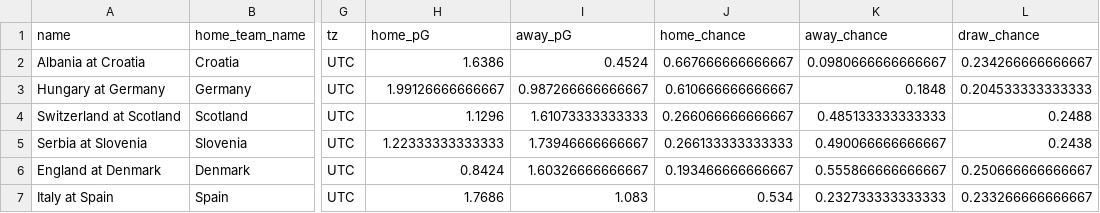
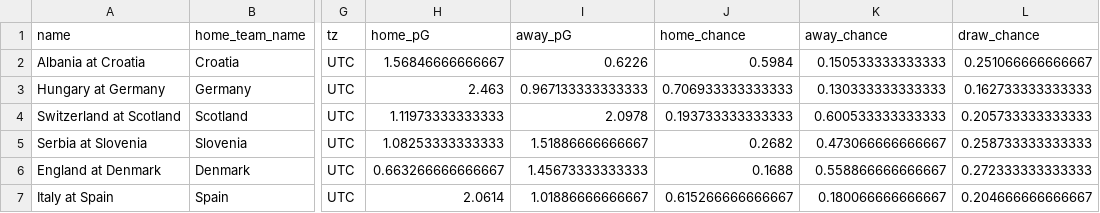
Before and after one commit to zecellomaster/tprdatarepo, a CSV file: 2024 Euro/EuroRefinedScoreTable.csv, drawn as a sheet; only a part is shown, gaps mark what is left out; the diff covers the shown part only; the diff names each change by its address in the sheet, - before the commit and + after, or states it on an @@ line.

```diff
--- a/2024 Euro/EuroRefinedScoreTable.csv
+++ b/2024 Euro/EuroRefinedScoreTable.csv
-H2 (home_pG): 1.6386
+H2 (home_pG): 1.56846666666667
-I2 (away_pG): 0.4524
+I2 (away_pG): 0.6226
-J2 (home_chance): 0.667666666666667
+J2 (home_chance): 0.5984
-K2 (away_chance): 0.0980666666666667
+K2 (away_chance): 0.150533333333333
-L2 (draw_chance): 0.234266666666667
+L2 (draw_chance): 0.251066666666667
-H3 (home_pG): 1.99126666666667
+H3 (home_pG): 2.463
-I3 (away_pG): 0.987266666666667
+I3 (away_pG): 0.967133333333333
-J3 (home_chance): 0.610666666666667
+J3 (home_chance): 0.706933333333333
-K3 (away_chance): 0.1848
+K3 (away_chance): 0.130333333333333
-L3 (draw_chance): 0.204533333333333
+L3 (draw_chance): 0.162733333333333
-H4 (home_pG): 1.1296
+H4 (home_pG): 1.11973333333333
-I4 (away_pG): 1.61073333333333
+I4 (away_pG): 2.0978
-J4 (home_chance): 0.266066666666667
+J4 (home_chance): 0.193733333333333
-K4 (away_chance): 0.485133333333333
+K4 (away_chance): 0.600533333333333
-L4 (draw_chance): 0.2488
+L4 (draw_chance): 0.205733333333333
-H5 (home_pG): 1.22333333333333
+H5 (home_pG): 1.08253333333333
-I5 (away_pG): 1.73946666666667
+I5 (away_pG): 1.51886666666667
-J5 (home_chance): 0.266133333333333
+J5 (home_chance): 0.2682
-K5 (away_chance): 0.490066666666667
+K5 (away_chance): 0.473066666666667
-L5 (draw_chance): 0.2438
+L5 (draw_chance): 0.258733333333333
-H6 (home_pG): 0.8424
+H6 (home_pG): 0.663266666666667
-I6 (away_pG): 1.60326666666667
+I6 (away_pG): 1.45673333333333
-J6 (home_chance): 0.193466666666667
+J6 (home_chance): 0.1688
-K6 (away_chance): 0.555866666666667
+K6 (away_chance): 0.558866666666667
-L6 (draw_chance): 0.250666666666667
+L6 (draw_chance): 0.272333333333333
-H7 (home_pG): 1.7686
+H7 (home_pG): 2.0614
-I7 (away_pG): 1.083
+I7 (away_pG): 1.01886666666667
-J7 (home_chance): 0.534
+J7 (home_chance): 0.615266666666667
-K7 (away_chance): 0.232733333333333
+K7 (away_chance): 0.180066666666667
-L7 (draw_chance): 0.233266666666667
+L7 (draw_chance): 0.204666666666667
```
Also changed, not shown: 90 edited cells elsewhere in this file, 1 other file.
